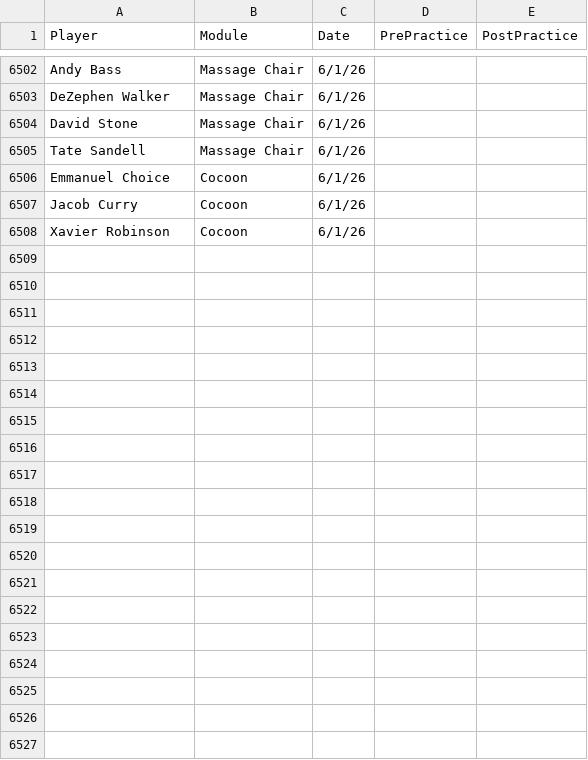
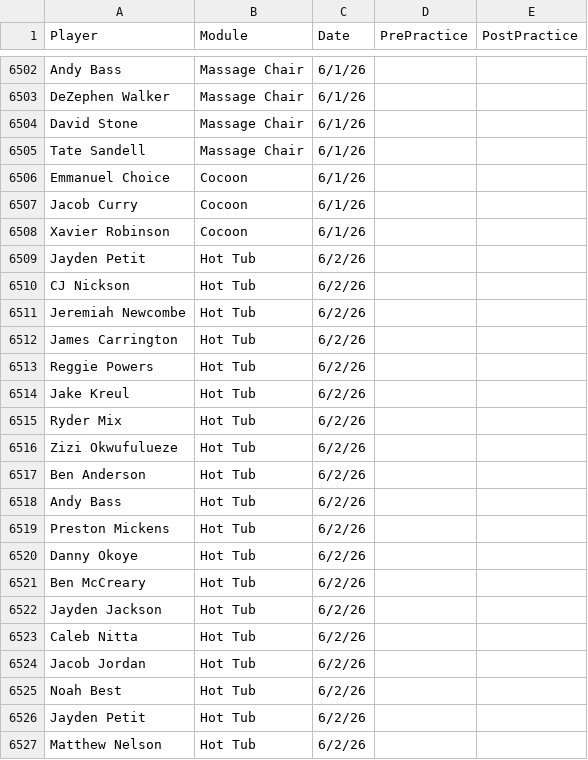
Before and after one commit to emmettj634-png/recovery-dashboard, a CSV file: eliterecoverykey.csv, drawn as a sheet; only a part is shown, gaps mark what is left out; the diff covers the shown part only.

Commit message:
Update eliterecoverykey.csv

```diff
--- a/eliterecoverykey.csv
+++ b/eliterecoverykey.csv
@@ -6508 +6508,20 @@ Jacob Curry,Cocoon,6/1/26,,
 Xavier Robinson,Cocoon,6/1/26,,
+Jayden Petit,Hot Tub,6/2/26,,
+CJ Nickson,Hot Tub,6/2/26,,
+Jeremiah Newcombe,Hot Tub,6/2/26,,
+James Carrington,Hot Tub,6/2/26,,
+Reggie Powers,Hot Tub,6/2/26,,
+Jake Kreul,Hot Tub,6/2/26,,
+Ryder Mix,Hot Tub,6/2/26,,
+Zizi Okwufulueze,Hot Tub,6/2/26,,
+Ben Anderson,Hot Tub,6/2/26,,
+Andy Bass,Hot Tub,6/2/26,,
+Preston Mickens,Hot Tub,6/2/26,,
+Danny Okoye,Hot Tub,6/2/26,,
+Ben McCreary,Hot Tub,6/2/26,,
+Jayden Jackson,Hot Tub,6/2/26,,
+Caleb Nitta,Hot Tub,6/2/26,,
+Jacob Jordan,Hot Tub,6/2/26,,
+Noah Best,Hot Tub,6/2/26,,
+Jayden Petit,Hot Tub,6/2/26,,
+Matthew Nelson,Hot Tub,6/2/26,,
```
Also changed, not shown: 45 added rows elsewhere in this file.
